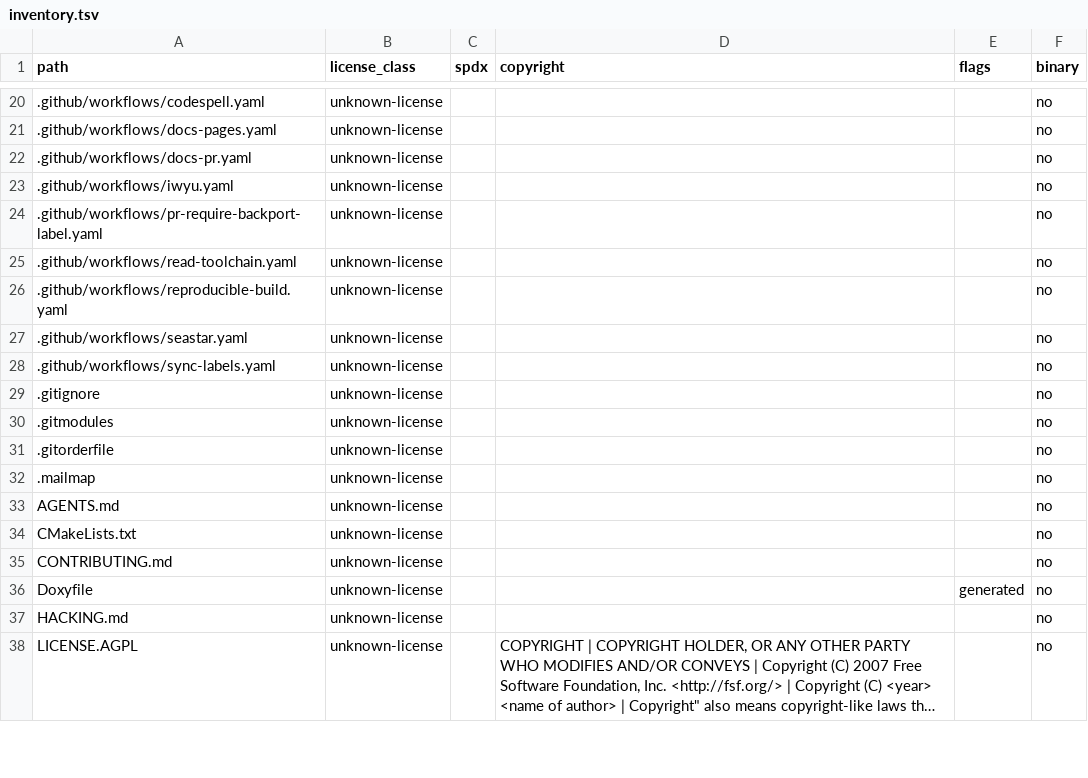
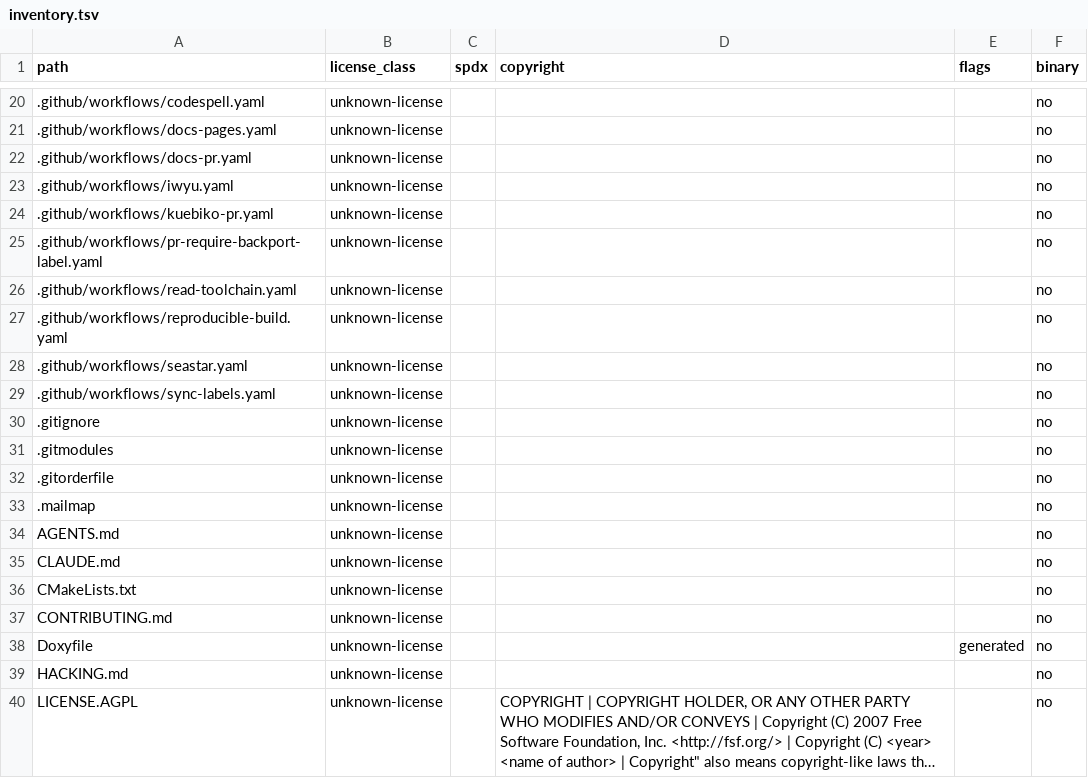
Before and after one commit to inngest/ssdb, a TSV file: docs/relicensing/inventory.tsv, drawn as a sheet; only a part is shown, gaps mark what is left out; long unchanged cells end in ….

Commit message:
ci: retarget workflows for main branch

```diff
--- a/docs/relicensing/inventory.tsv
+++ b/docs/relicensing/inventory.tsv
@@ -23,2 +23,3 @@ path	license_class	spdx	copyright	flags	binary
 .github/workflows/iwyu.yaml	unknown-license				no
+.github/workflows/kuebiko-pr.yaml	unknown-license				no
 .github/workflows/pr-require-backport-label.yaml	unknown-license				no
@@ -33,2 +34,3 @@ path	license_class	spdx	copyright	flags	binary
 AGENTS.md	unknown-license				no
+CLAUDE.md	unknown-license				no
 CMakeLists.txt	unknown-license				no
```
Also changed, not shown: 10 other files.
